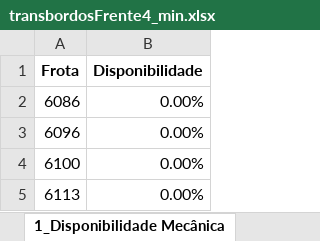
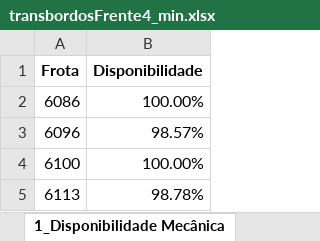
Before and after one commit to pro-gilliardaraujo/processamentoexcel, an Excel workbook: output/transbordosFrente4_min.xlsx, sheet 1_Disponibilidade Mecânica, drawn as a sheet; values as stored, in another font and other column widths than the file's, no borders; the diff names each change by its address in the sheet, - before the commit and + after, or states it on an @@ line.

```diff
--- a/output/transbordosFrente4_min.xlsx (sheet 1_Disponibilidade Mecânica)
+++ b/output/transbordosFrente4_min.xlsx (sheet 1_Disponibilidade Mecânica)
-B2 (Disponibilidade): 0.00%
+B2 (Disponibilidade): 100.00%
-B3 (Disponibilidade): 0.00%
+B3 (Disponibilidade): 98.57%
-B4 (Disponibilidade): 0.00%
+B4 (Disponibilidade): 100.00%
-B5 (Disponibilidade): 0.00%
+B5 (Disponibilidade): 98.78%
```
Also changed, not shown: sheet BASE, sheet Base Calculo, sheet 3_Motor Ocioso, sheet 4_Falta Apontamento, sheet 2_Eficiência Energética, sheet Horas por Frota, 2 more sheets, output/transbordosFrente3_min.xlsx, output/transbordosFrente8_min.xlsx, 2 other files.
